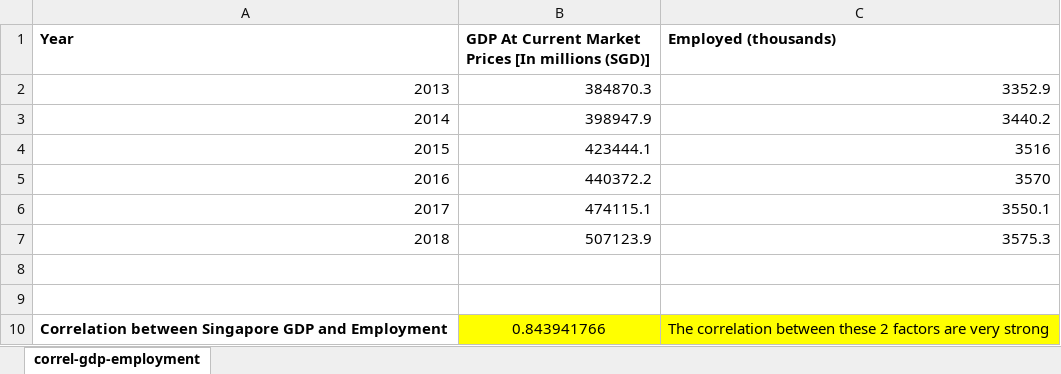
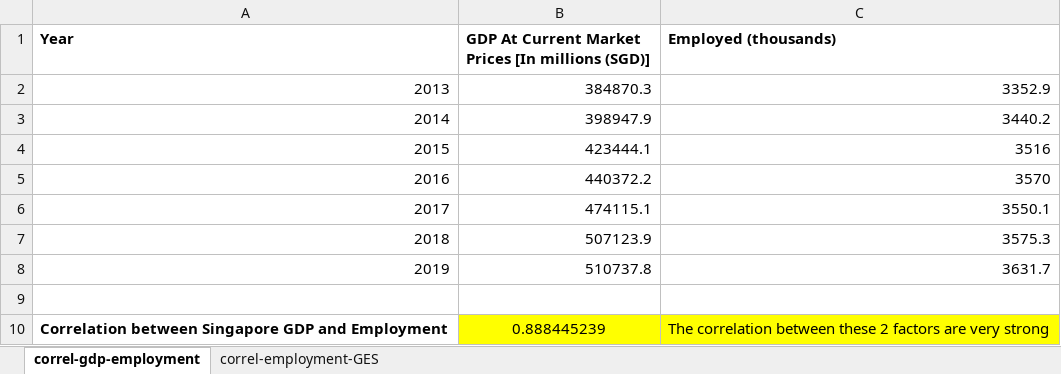
Before and after one commit to samsea18/F5-APM, an Excel workbook: workbench/descriptive-analytics.xlsx, sheet correl-gdp-employment, drawn as a sheet; values as stored, in another font and other column widths than the file's, no borders; charts and pictures not drawn; removed rows and columns are numbered as before the commit, all else as after; the diff names each change by its address in the sheet, - before the commit and + after, or states it on an @@ line.

Commit message:
Added analysis and visualization for SG Overall Employment and Graduate Employment

```diff
--- a/workbench/descriptive-analytics.xlsx (sheet correl-gdp-employment)
+++ b/workbench/descriptive-analytics.xlsx (sheet correl-gdp-employment)
+sheet tab: correl-employment-GES
+row 8: 2019 | 510737.8 | 3631.7
-row 9: (empty)
-B10: 0.843941766
+B10: 0.888445239
```
Also changed, not shown: charts or pictures, data/GES_SG_2013-2019.xlsm, data/Labour Force SG.xlsx, 1 other file.
